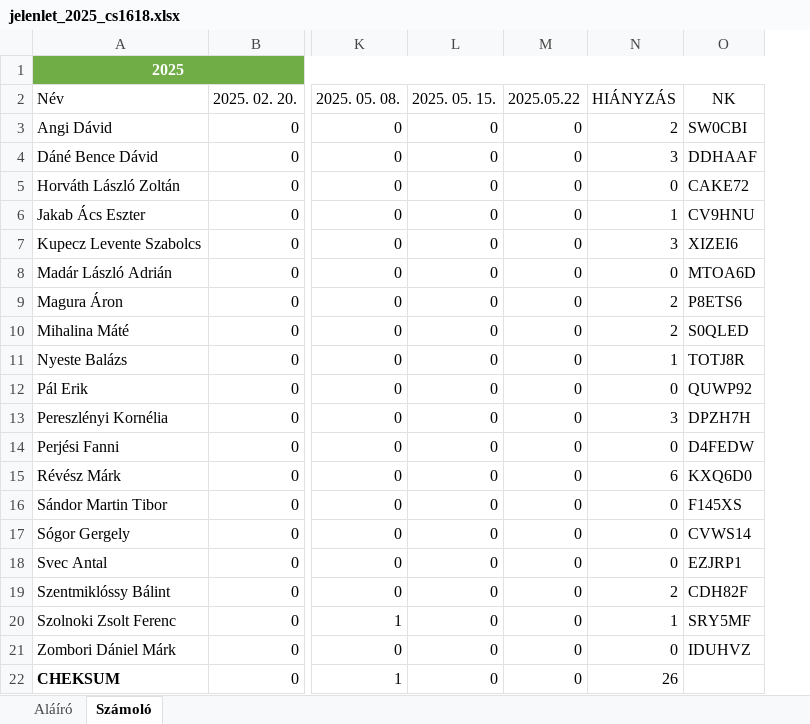
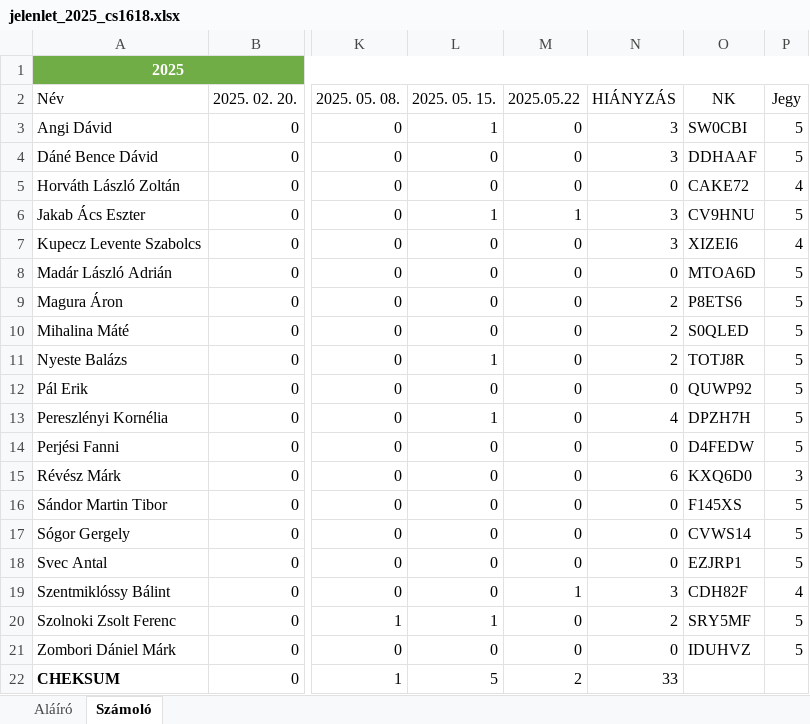
Before and after one commit to robertlakatos/me, an Excel workbook: materials/NLP-A/jelenlet/jelenlet_2025_cs1618.xlsx, sheet Számoló, drawn as a sheet; only a part is shown, gaps mark what is left out; values as stored, in another font and other column widths than the file's, no borders; table styles not drawn; the diff names each change by its address in the sheet, - before the commit and + after, or states it on an @@ line.

```diff
--- a/materials/NLP-A/jelenlet/jelenlet_2025_cs1618.xlsx (sheet Számoló)
+++ b/materials/NLP-A/jelenlet/jelenlet_2025_cs1618.xlsx (sheet Számoló)
+column P (Jegy), rows 3-21: 5 | 5 | 4 | 5 | 4 | 5 | 5 | 5 | 5 | 5 | 5 | 5 | 3 | 5 | 5 | 5 | 4 | 5 | 5
-L3 (2025. 05. 15.): 0
+L3 (2025. 05. 15.): 1
-N3 (HIÁNYZÁS): 2
+N3 (HIÁNYZÁS): 3
-L6 (2025. 05. 15.): 0
+L6 (2025. 05. 15.): 1
-M6 (2025.05.22): 0
+M6 (2025.05.22): 1
-N6 (HIÁNYZÁS): 1
+N6 (HIÁNYZÁS): 3
-L11 (2025. 05. 15.): 0
+L11 (2025. 05. 15.): 1
-N11 (HIÁNYZÁS): 1
+N11 (HIÁNYZÁS): 2
-L13 (2025. 05. 15.): 0
+L13 (2025. 05. 15.): 1
-N13 (HIÁNYZÁS): 3
+N13 (HIÁNYZÁS): 4
-M19 (2025.05.22): 0
+M19 (2025.05.22): 1
-N19 (HIÁNYZÁS): 2
+N19 (HIÁNYZÁS): 3
-L20 (2025. 05. 15.): 0
+L20 (2025. 05. 15.): 1
-N20 (HIÁNYZÁS): 1
+N20 (HIÁNYZÁS): 2
-L22 (2025. 05. 15.): 0
+L22 (2025. 05. 15.): 5
-M22 (2025.05.22): 0
+M22 (2025.05.22): 2
-N22 (HIÁNYZÁS): 26
+N22 (HIÁNYZÁS): 33
```
Also changed, not shown: sheet Aláíró, materials/AI/jelenlet/jelenlet_2025.xlsx, materials/NLP-A/jelenlet/jelenlet_2025_k1618.xlsx, 7 other files.
